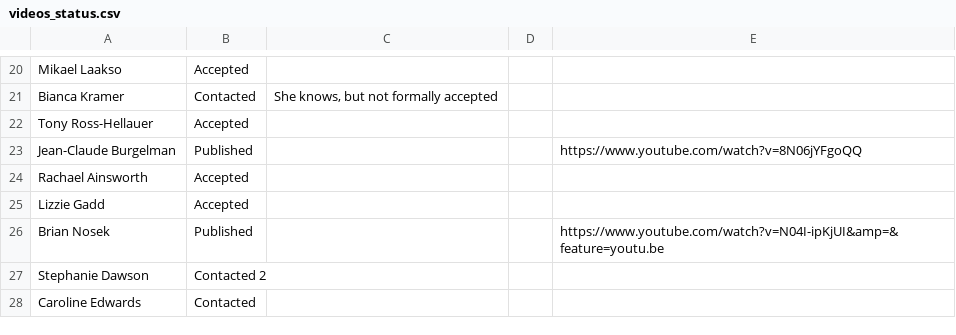
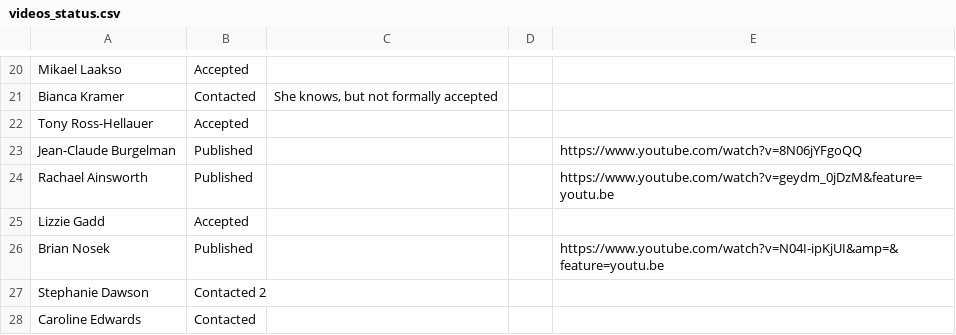
Before and after one commit to OpenScienceMOOC/Module-6-Open-Access-to-Research-Papers, a CSV file: content_development/videos_status.csv, drawn as a sheet; only a part is shown, gaps mark what is left out.

Commit message:
Updated video statuses

```diff
--- a/content_development/videos_status.csv
+++ b/content_development/videos_status.csv
@@ -23,3 +23,3 @@ Tony Ross-Hellauer,Accepted,,,
 Jean-Claude Burgelman,Published,,,https://www.youtube.com/watch?v=8N06jYFgoQQ
-Rachael Ainsworth,Accepted,,,
+Rachael Ainsworth,Published,,,https://www.youtube.com/watch?v=geydm_0jDzM&feature=youtu.be
 Lizzie Gadd,Accepted,,,
```
